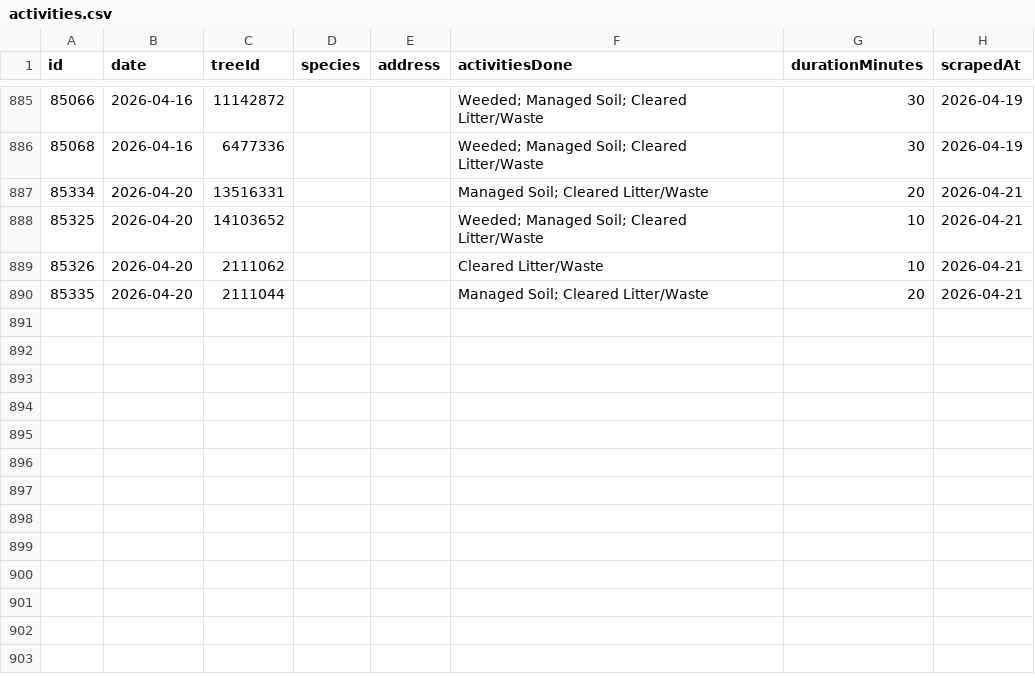
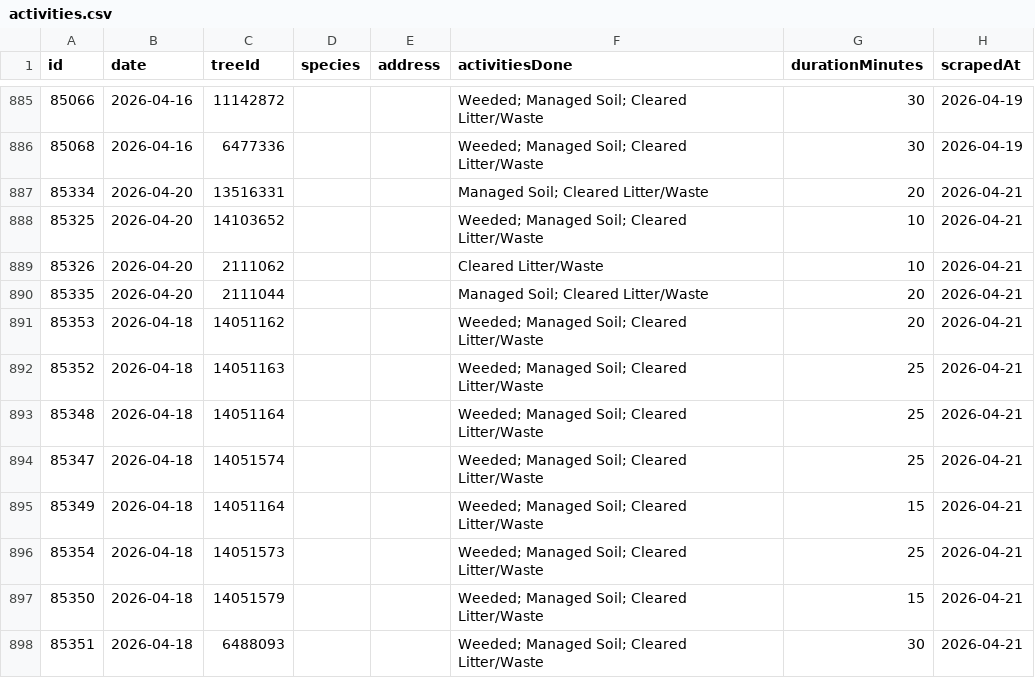
Before and after one commit to hadas-lesecologycenter/nyc-tree-dashboard, a CSV file: data/activities.csv, drawn as a sheet; only a part is shown, gaps mark what is left out; the diff names each change by its address in the sheet, - before the commit and + after, or states it on an @@ line.

Commit message:
Sync 2026-04-21 (+8 activities)

```diff
--- a/data/activities.csv
+++ b/data/activities.csv
+row 891: 85353 | 2026-04-18 | 14051162 |  |  | Weeded; Managed Soil; Cleared Litter/Waste | 20 | 2026-04-21
+row 892: 85352 | 2026-04-18 | 14051163 |  |  | Weeded; Managed Soil; Cleared Litter/Waste | 25 | 2026-04-21
+row 893: 85348 | 2026-04-18 | 14051164 |  |  | Weeded; Managed Soil; Cleared Litter/Waste | 25 | 2026-04-21
+row 894: 85347 | 2026-04-18 | 14051574 |  |  | Weeded; Managed Soil; Cleared Litter/Waste | 25 | 2026-04-21
+row 895: 85349 | 2026-04-18 | 14051164 |  |  | Weeded; Managed Soil; Cleared Litter/Waste | 15 | 2026-04-21
+row 896: 85354 | 2026-04-18 | 14051573 |  |  | Weeded; Managed Soil; Cleared Litter/Waste | 25 | 2026-04-21
+row 897: 85350 | 2026-04-18 | 14051579 |  |  | Weeded; Managed Soil; Cleared Litter/Waste | 15 | 2026-04-21
+row 898: 85351 | 2026-04-18 | 6488093 |  |  | Weeded; Managed Soil; Cleared Litter/Waste | 30 | 2026-04-21
```
